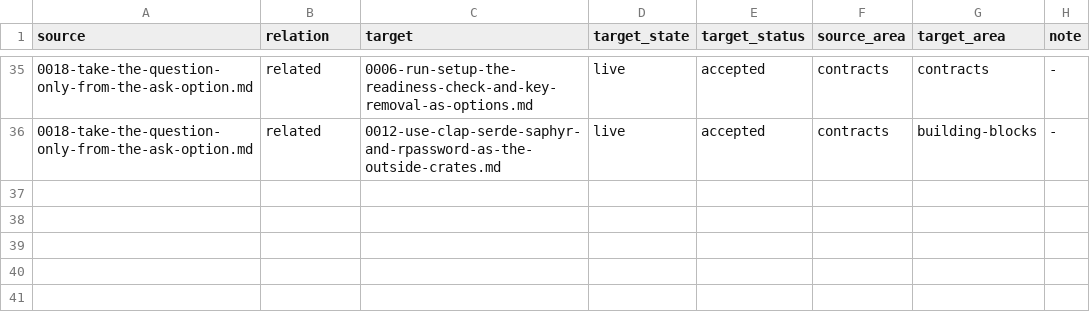
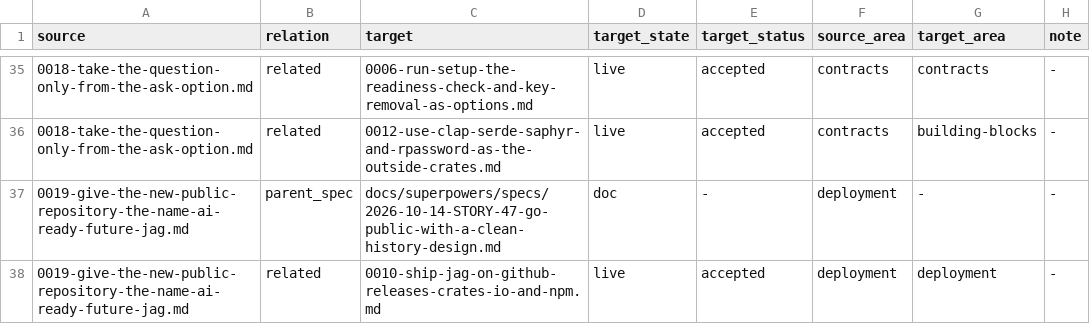
Before and after one commit to 404pilo/jag-fork-test, a TSV file: docs/adr/links.tsv, drawn as a sheet; only a part is shown, gaps mark what is left out.

```diff
--- a/docs/adr/links.tsv
+++ b/docs/adr/links.tsv
@@ -36 +36,3 @@ source	relation	target	target_state	target_status	source_area	target_area	note
 0018-take-the-question-only-from-the-ask-option.md	related	0012-use-clap-serde-saphyr-and-rpassword-as-the-outside-crates.md	live	accepted	contracts	building-blocks	-
+0019-give-the-new-public-repository-the-name-ai-ready-future-jag.md	parent_spec	docs/superpowers/specs/2026-10-14-STORY-47-go-public-with-a-clean-history-design.md	doc	-	deployment	-	-
+0019-give-the-new-public-repository-the-name-ai-ready-future-jag.md	related	0010-ship-jag-on-github-releases-crates-io-and-npm.md	live	accepted	deployment	deployment	-
```
Also changed, not shown: 20 other files.
